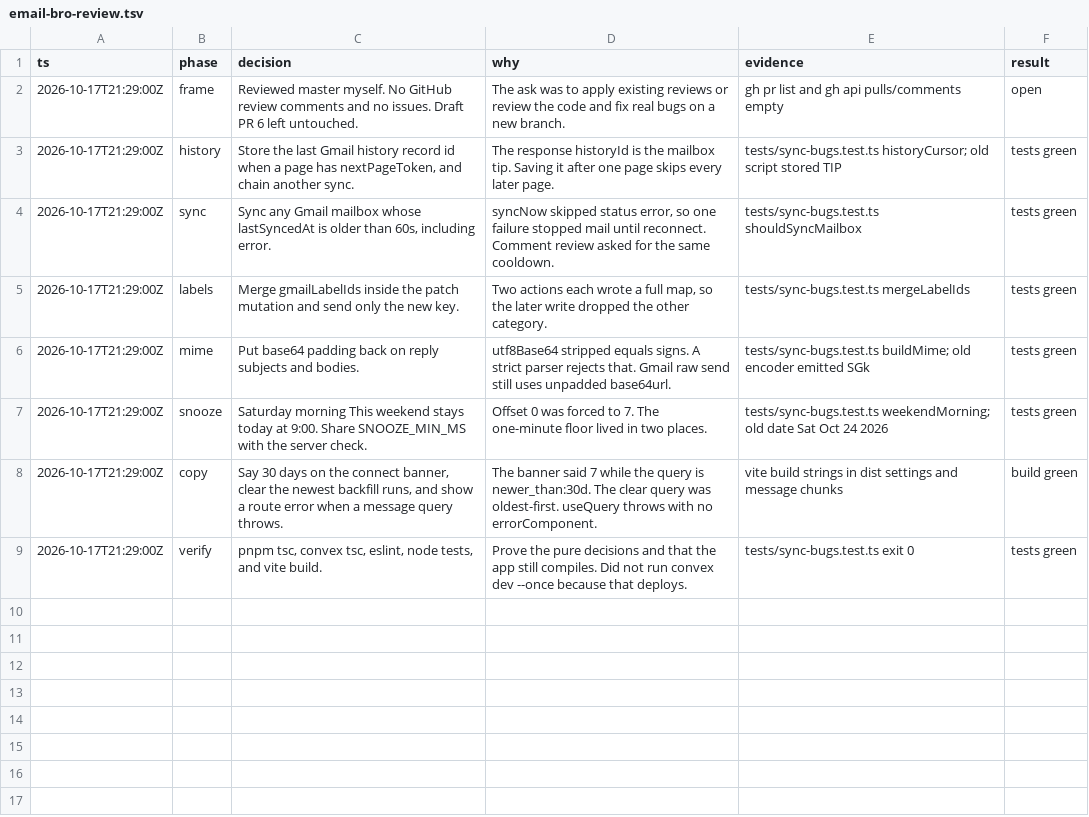
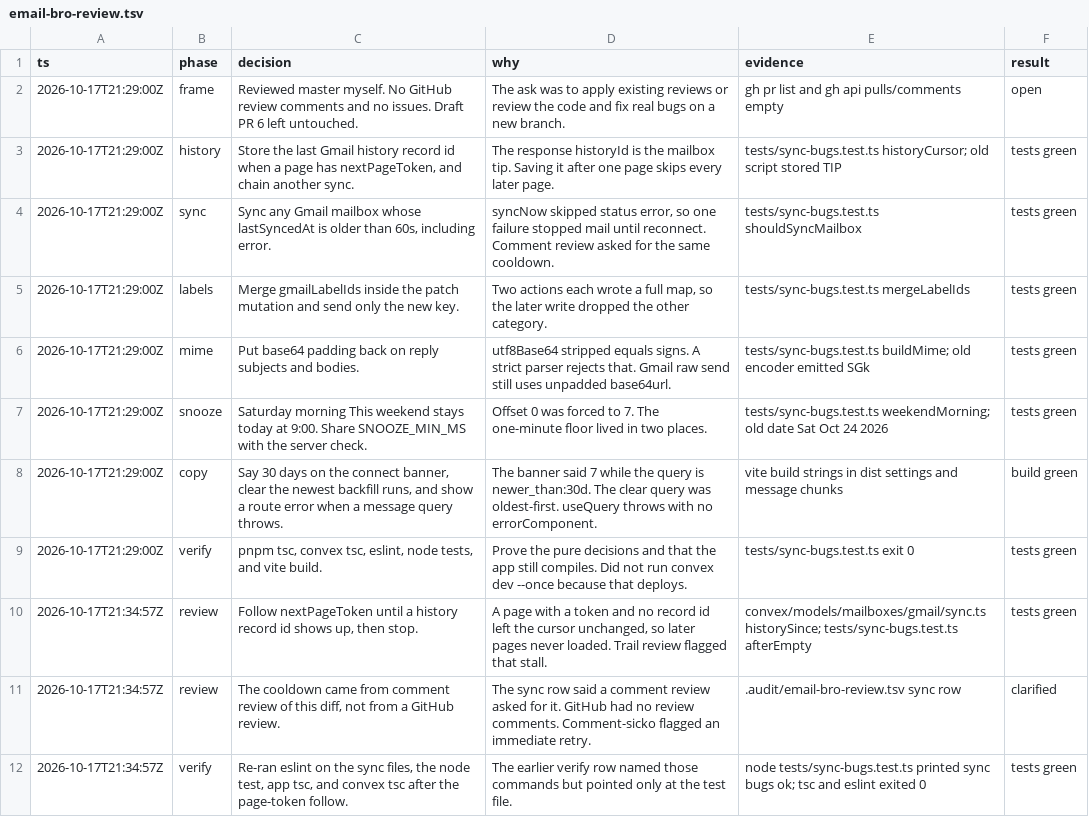
Before and after one commit to saranatour1/Email-bro, a TSV file: .audit/email-bro-review.tsv, drawn as a sheet.

```diff
--- a/.audit/email-bro-review.tsv
+++ b/.audit/email-bro-review.tsv
@@ -9 +9,4 @@ ts	phase	decision	why	evidence	result
 2026-10-17T21:29:00Z	verify	pnpm tsc, convex tsc, eslint, node tests, and vite build.	Prove the pure decisions and that the app still compiles. Did not run convex dev --once because that deploys.	tests/sync-bugs.test.ts exit 0	tests green
+2026-10-17T21:34:57Z	review	Follow nextPageToken until a history record id shows up, then stop.	A page with a token and no record id left the cursor unchanged, so later pages never loaded. Trail review flagged that stall.	convex/models/mailboxes/gmail/sync.ts historySince; tests/sync-bugs.test.ts afterEmpty	tests green
+2026-10-17T21:34:57Z	review	The cooldown came from comment review of this diff, not from a GitHub review.	The sync row said a comment review asked for it. GitHub had no review comments. Comment-sicko flagged an immediate retry.	.audit/email-bro-review.tsv sync row	clarified
+2026-10-17T21:34:57Z	verify	Re-ran eslint on the sync files, the node test, app tsc, and convex tsc after the page-token follow.	The earlier verify row named those commands but pointed only at the test file.	node tests/sync-bugs.test.ts printed sync bugs ok; tsc and eslint exited 0	tests green
```
Also changed, not shown: 2 other files.
